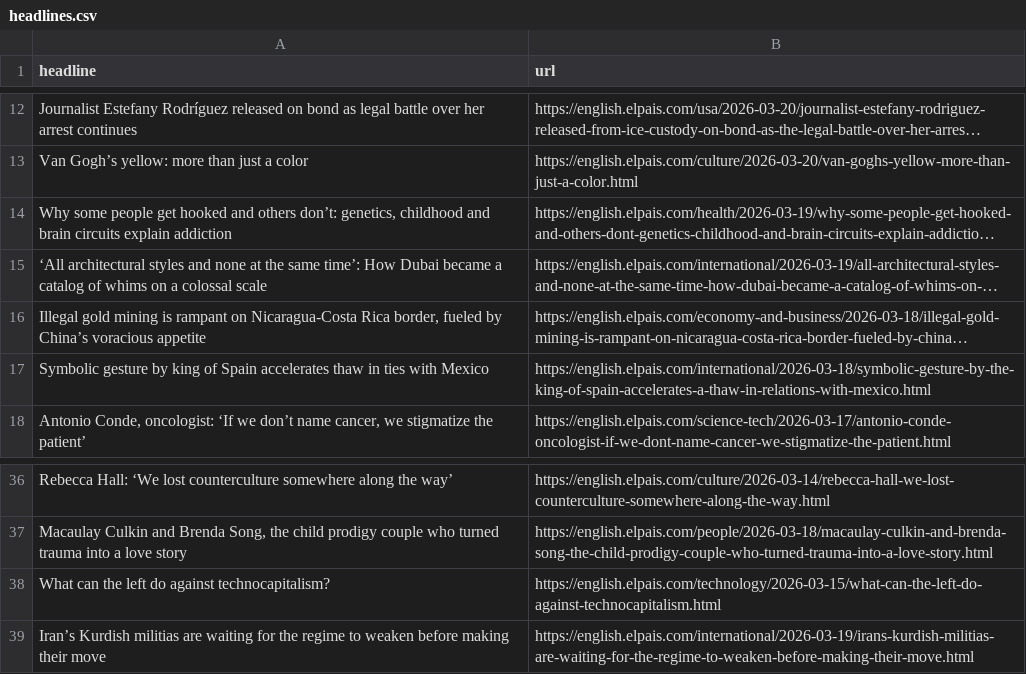
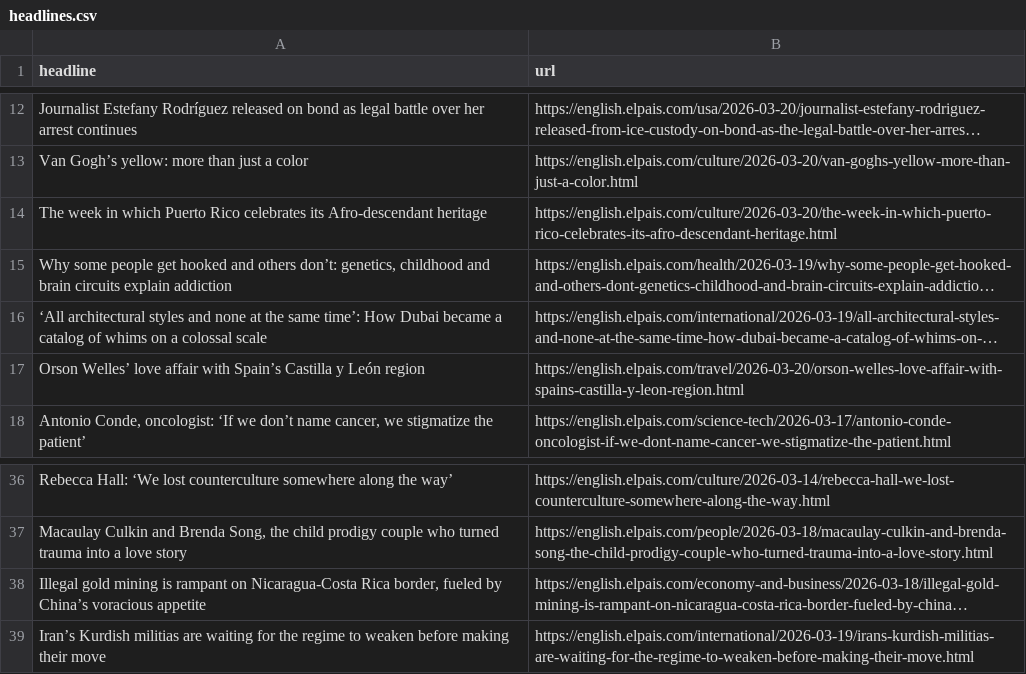
Before and after one commit to cmgsalazar/el-pais-autoscraper, a CSV file: headlines.csv, drawn as a sheet; only a part is shown, gaps mark what is left out; long unchanged cells end in …; removed rows and columns are numbered as before the commit, all else as after; the diff names each change by its address in the sheet, - before the commit and + after, or states it on an @@ line.

```diff
--- a/headlines.csv
+++ b/headlines.csv
+row 14: The week in which Puerto Rico celebrates its Afro-descendant heritage | https://english.elpais.com/culture/2026-03-20/the-week-in-which-puerto-rico-celebrates-its-afro-descendant-heritage.html
-row 17: Symbolic gesture by king of Spain accelerates thaw in ties with Mexico | https://english.elpais.com/international/2026-03-18/symbolic-gesture-by-the-king-of-spain-accelerates-a-thaw-in-relations-with-mexico.html
+row 17: Orson Welles’ love affair with Spain’s Castilla y León region | https://english.elpais.com/travel/2026-03-20/orson-welles-love-affair-with-spains-castilla-y-leon-region.html
-row 38: What can the left do against technocapitalism? | https://english.elpais.com/technology/2026-03-15/what-can-the-left-do-against-technocapitalism.html
@@ row 16 moved to row 38: Illegal gold mining is rampant on Nicara… @@
```
